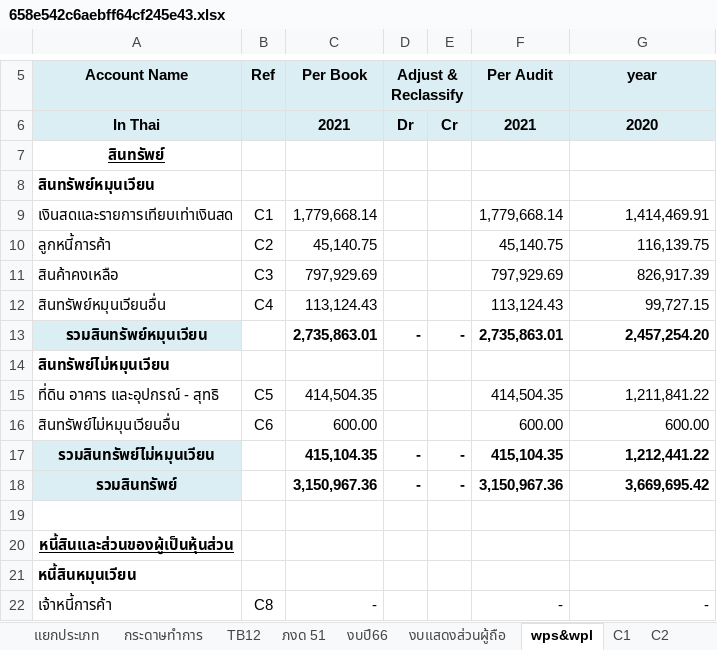
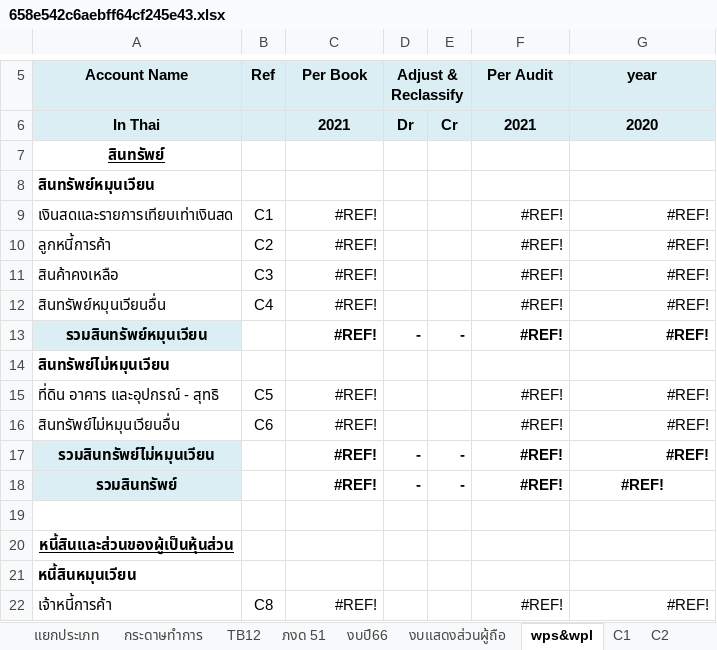
Before and after one commit to wisitimr/go-nub, an Excel workbook: config/templates/financial_statement/658e542c6aebff64cf245e43.xlsx, sheet wps&wpl, drawn as a sheet; only a part is shown, gaps mark what is left out; values as stored, in another font and other column widths than the file's, no borders; the diff covers the shown part only; the diff names each change by its address in the sheet, - before the commit and + after, or states it on an @@ line.

```diff
--- a/config/templates/financial_statement/658e542c6aebff64cf245e43.xlsx (sheet wps&wpl)
+++ b/config/templates/financial_statement/658e542c6aebff64cf245e43.xlsx (sheet wps&wpl)
-C9 (Per Book): 1,779,668.14
+C9 (Per Book): #REF!
-F9 (Per Audit): 1,779,668.14
+F9 (Per Audit): #REF!
-G9 (year): 1,414,469.91
+G9 (year): #REF!
-C10 (Per Book): 45,140.75
+C10 (Per Book): #REF!
-F10 (Per Audit): 45,140.75
+F10 (Per Audit): #REF!
-G10 (year): 116,139.75
+G10 (year): #REF!
-C11 (Per Book): 797,929.69
+C11 (Per Book): #REF!
-F11 (Per Audit): 797,929.69
+F11 (Per Audit): #REF!
-G11 (year): 826,917.39
+G11 (year): #REF!
-C12 (Per Book): 113,124.43
+C12 (Per Book): #REF!
-F12 (Per Audit): 113,124.43
+F12 (Per Audit): #REF!
-G12 (year): 99,727.15
+G12 (year): #REF!
-C13 (Per Book): 2,735,863.01
+C13 (Per Book): #REF!
-F13 (Per Audit): 2,735,863.01
+F13 (Per Audit): #REF!
-G13 (year): 2,457,254.20
+G13 (year): #REF!
-C15 (Per Book): 414,504.35
+C15 (Per Book): #REF!
-F15 (Per Audit): 414,504.35
+F15 (Per Audit): #REF!
-G15 (year): 1,211,841.22
+G15 (year): #REF!
-C16 (Per Book): 600.00
+C16 (Per Book): #REF!
-F16 (Per Audit): 600.00
+F16 (Per Audit): #REF!
-G16 (year): 600.00
+G16 (year): #REF!
-C17 (Per Book): 415,104.35
+C17 (Per Book): #REF!
-F17 (Per Audit): 415,104.35
+F17 (Per Audit): #REF!
-G17 (year): 1,212,441.22
+G17 (year): #REF!
-C18 (Per Book): 3,150,967.36
+C18 (Per Book): #REF!
-F18 (Per Audit): 3,150,967.36
+F18 (Per Audit): #REF!
-G18 (year): 3,669,695.42
+G18 (year): #REF!
-G18 alignment: right
+G18 alignment: center
-C22 (Per Book): -
+C22 (Per Book): #REF!
-F22 (Per Audit): -
+F22 (Per Audit): #REF!
-G22 (year): -
+G22 (year): #REF!
```
Also changed, not shown: 58 edited cells and cell formats elsewhere in this sheet, sheet แยกประเภท, sheet TB12, sheet C17, sheet กระดาษทำการ, sheet C10, sheet งบปี66, 19 more sheets, formulas that keep their value, hidden cells, 37 other files.
